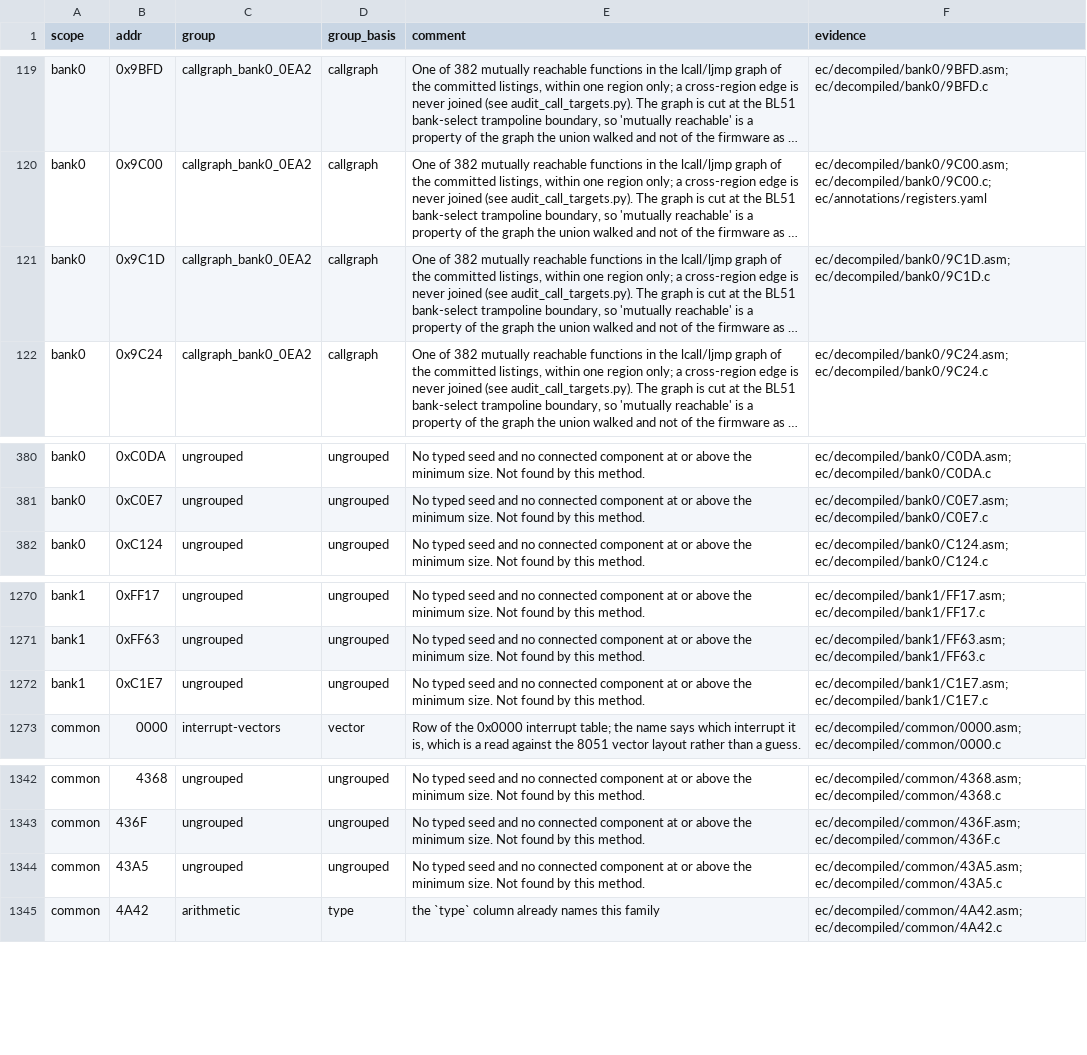
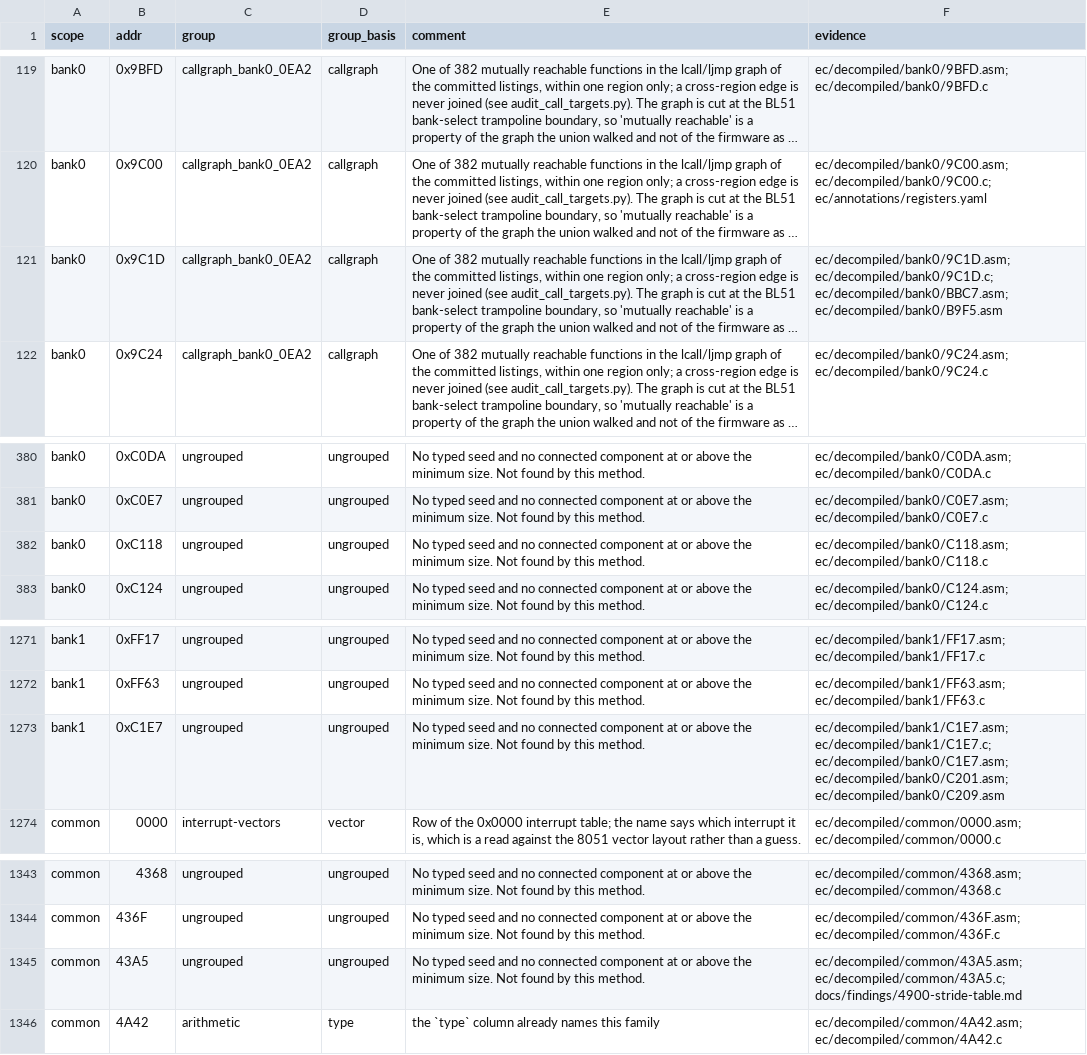
Before and after one commit to ElDavoo/tongfang-gm7mg7p-re, a CSV file: ec/annotations/function-groups.csv, drawn as a sheet; only a part is shown, gaps mark what is left out; long unchanged cells end in …; addresses are those after the commit; the diff names each change by its address in the sheet, - before the commit and + after, or states it on an @@ line.

```diff
--- a/ec/annotations/function-groups.csv
+++ b/ec/annotations/function-groups.csv
-F121 (evidence): ec/decompiled/bank0/9C1D.asm; ec/decompiled/bank0/9C1D.c
+F121 (evidence): ec/decompiled/bank0/9C1D.asm; ec/decompiled/bank0/9C1D.c; ec/decompiled/bank0/BBC7.asm; ec/decompiled/bank0/B9F5.asm
+row 382: bank0 | 0xC118 | ungrouped | ungrouped | No typed seed and no connected component at or above the minimum size. Not found by this method. | ec/decompiled/bank0/C118.asm; ec/decompiled/bank0/C118.c
-F1273 (evidence): ec/decompiled/bank1/C1E7.asm; ec/decompiled/bank1/C1E7.c
+F1273 (evidence): ec/decompiled/bank1/C1E7.asm; ec/decompiled/bank1/C1E7.c; ec/decompiled/bank0/C1E7.asm; ec/decompiled/bank0/C201.asm; ec/decompiled/bank0/C209.asm
-F1345 (evidence): ec/decompiled/common/43A5.asm; ec/decompiled/common/43A5.c
+F1345 (evidence): ec/decompiled/common/43A5.asm; ec/decompiled/common/43A5.c; docs/findings/4900-stride-table.md
```
Also changed, not shown: ec/annotations/forwarder-targets.csv, ec/annotations/ghidra-variables.csv, 22 other files.
